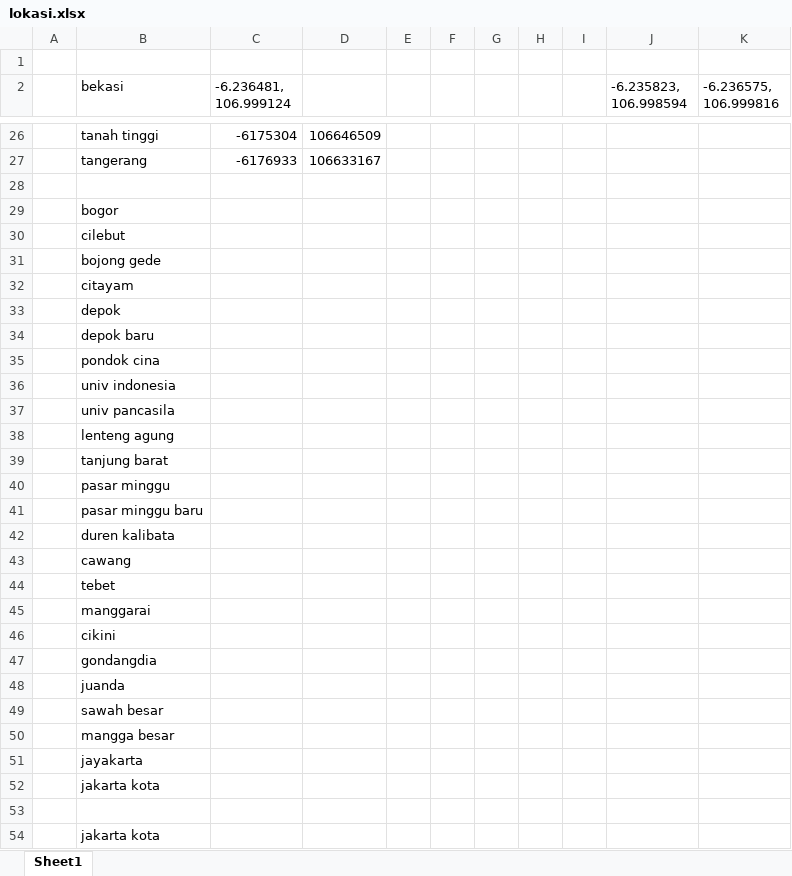
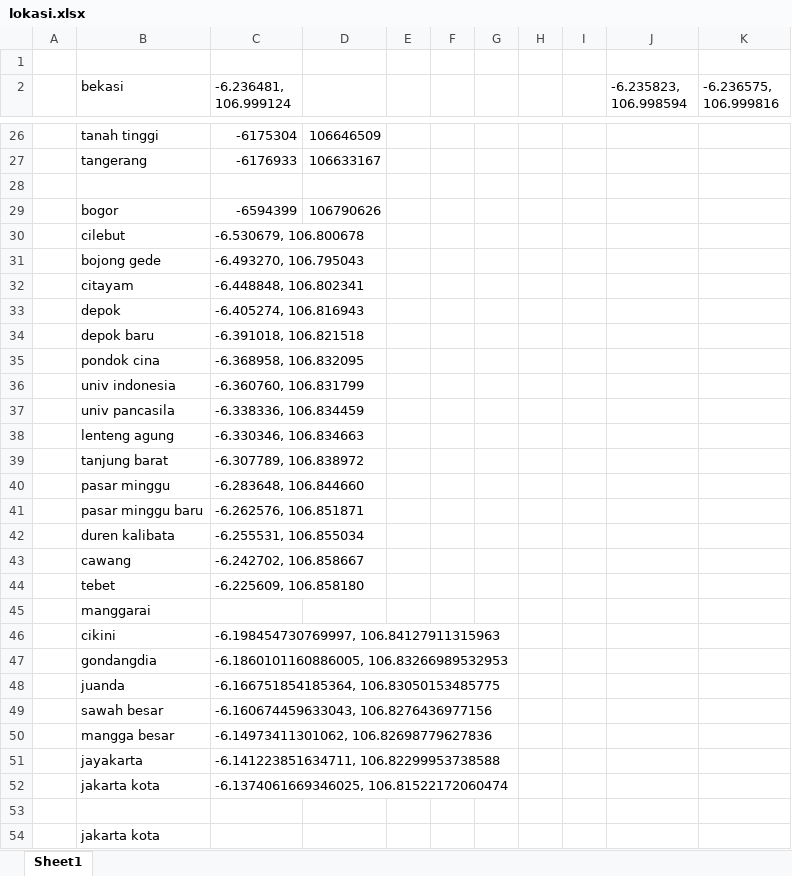
Before and after one commit to pungkursari1088/ARDUINO_PROJECT, an Excel workbook: GPS_TRAIN/lokasi.xlsx, sheet Sheet1, drawn as a sheet; only a part is shown, gaps mark what is left out; values as stored, in another font and other column widths than the file's, no borders; the diff covers the shown part only; the diff names each change by its address in the sheet, - before the commit and + after, or states it on an @@ line.

Commit message:
minor update train

```diff
--- a/GPS_TRAIN/lokasi.xlsx (sheet Sheet1)
+++ b/GPS_TRAIN/lokasi.xlsx (sheet Sheet1)
-C29 (-6.236481, 106.999124): (empty)
+C29 (-6.236481, 106.999124): -6594399
-D29: (empty)
+D29: 106790626
-C30 (-6.236481, 106.999124): (empty)
+C30 (-6.236481, 106.999124): -6.530679, 106.800678
-C31 (-6.236481, 106.999124): (empty)
+C31 (-6.236481, 106.999124): -6.493270, 106.795043
-C32 (-6.236481, 106.999124): (empty)
+C32 (-6.236481, 106.999124): -6.448848, 106.802341
-C33 (-6.236481, 106.999124): (empty)
+C33 (-6.236481, 106.999124): -6.405274, 106.816943
-C34 (-6.236481, 106.999124): (empty)
+C34 (-6.236481, 106.999124): -6.391018, 106.821518
-C35 (-6.236481, 106.999124): (empty)
+C35 (-6.236481, 106.999124): -6.368958, 106.832095
-C36 (-6.236481, 106.999124): (empty)
+C36 (-6.236481, 106.999124): -6.360760, 106.831799
-C37 (-6.236481, 106.999124): (empty)
+C37 (-6.236481, 106.999124): -6.338336, 106.834459
-C38 (-6.236481, 106.999124): (empty)
+C38 (-6.236481, 106.999124): -6.330346, 106.834663
-C39 (-6.236481, 106.999124): (empty)
+C39 (-6.236481, 106.999124): -6.307789, 106.838972
-C40 (-6.236481, 106.999124): (empty)
+C40 (-6.236481, 106.999124): -6.283648, 106.844660
-C41 (-6.236481, 106.999124): (empty)
+C41 (-6.236481, 106.999124): -6.262576, 106.851871
-C42 (-6.236481, 106.999124): (empty)
+C42 (-6.236481, 106.999124): -6.255531, 106.855034
-C43 (-6.236481, 106.999124): (empty)
+C43 (-6.236481, 106.999124): -6.242702, 106.858667
-C44 (-6.236481, 106.999124): (empty)
+C44 (-6.236481, 106.999124): -6.225609, 106.858180
-C46 (-6.236481, 106.999124): (empty)
+C46 (-6.236481, 106.999124): -6.198454730769997, 106.84127911315963
-C47 (-6.236481, 106.999124): (empty)
+C47 (-6.236481, 106.999124): -6.1860101160886005, 106.83266989532953
-C48 (-6.236481, 106.999124): (empty)
+C48 (-6.236481, 106.999124): -6.166751854185364, 106.83050153485775
-C49 (-6.236481, 106.999124): (empty)
+C49 (-6.236481, 106.999124): -6.160674459633043, 106.8276436977156
-C50 (-6.236481, 106.999124): (empty)
+C50 (-6.236481, 106.999124): -6.14973411301062, 106.82698779627836
-C51 (-6.236481, 106.999124): (empty)
+C51 (-6.236481, 106.999124): -6.141223851634711, 106.82299953738588
-C52 (-6.236481, 106.999124): (empty)
+C52 (-6.236481, 106.999124): -6.1374061669346025, 106.81522172060474
```
Also changed, not shown: 22 edited cells elsewhere in this sheet, 1 other file.
